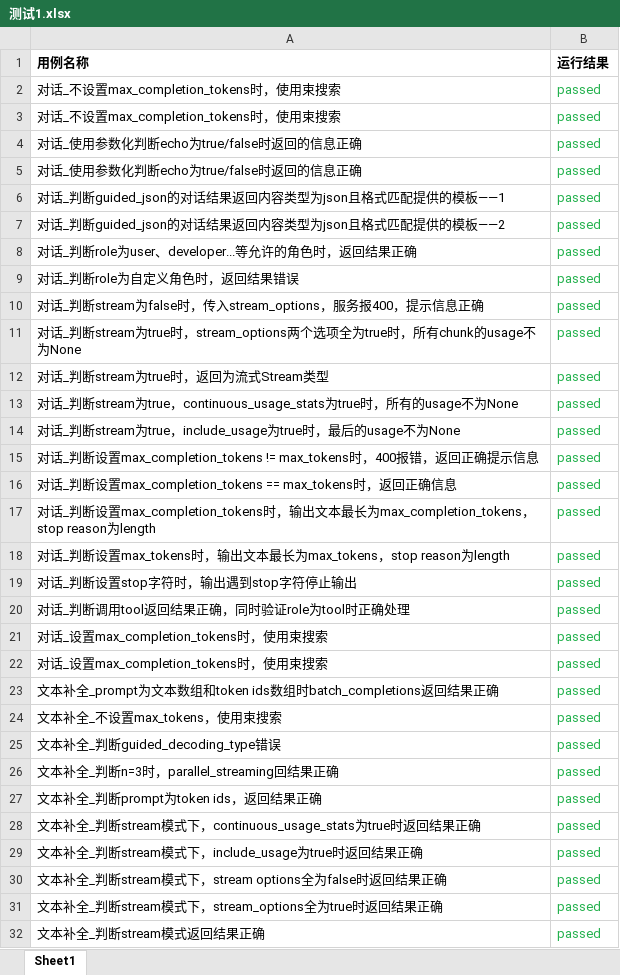
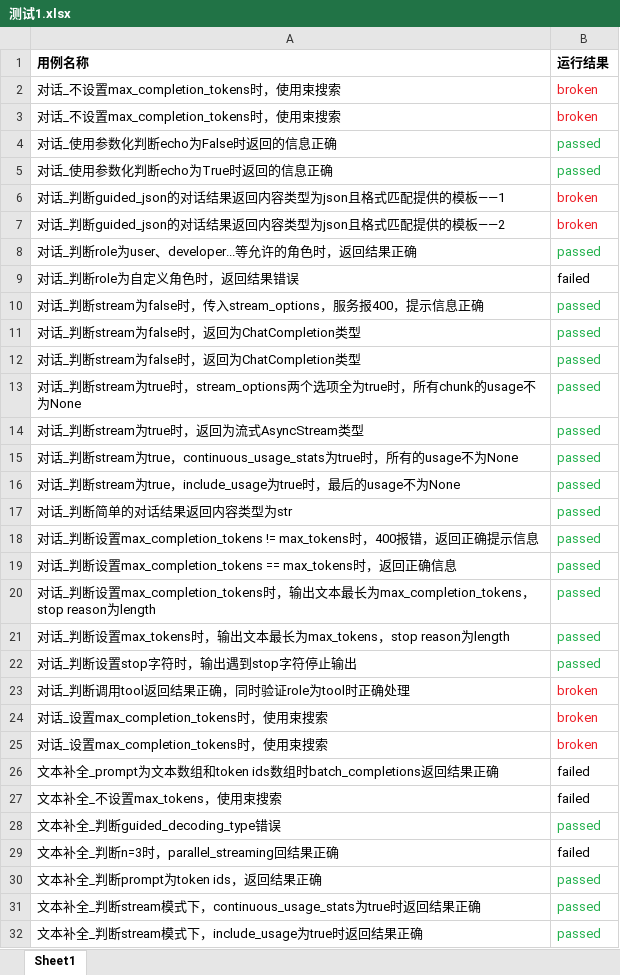
Before and after one commit to InfiniTensor/ci, an Excel workbook: 测试1.xlsx, sheet Sheet1, drawn as a sheet; only a part is shown; the shorter side is filled out with more unchanged rows; values as stored, in another font and other column widths than the file's, no borders; addresses are those after the commit; the diff covers the shown part only; the diff names each change by its address in the sheet, - before the commit and + after, or states it on an @@ line.

```diff
--- a/测试1.xlsx (sheet Sheet1)
+++ b/测试1.xlsx (sheet Sheet1)
-B2:B3 (运行结果): passed
+B2:B3 (运行结果): broken
-B2:B3 text colour: #23B14D
+B2:B3 text colour: #ED1D25
-A4 (用例名称): 对话_使用参数化判断echo为true/false时返回的信息正确
+A4 (用例名称): 对话_使用参数化判断echo为False时返回的信息正确
-A5 (用例名称): 对话_使用参数化判断echo为true/false时返回的信息正确
+A5 (用例名称): 对话_使用参数化判断echo为True时返回的信息正确
-B6:B7 (运行结果): passed
+B6:B7 (运行结果): broken
-B6:B7 text colour: #23B14D
+B6:B7 text colour: #ED1D25
-B9 (运行结果): passed
+B9 (运行结果): failed
-B9 text colour: #23B14D
+B9 text colour: black
+row 11: 对话_判断stream为false时，返回为ChatCompletion类型 | passed
+row 12: 对话_判断stream为false时，返回为ChatCompletion类型 | passed
-A14 (用例名称): 对话_判断stream为true时，返回为流式Stream类型
+A14 (用例名称): 对话_判断stream为true时，返回为流式AsyncStream类型
+row 17: 对话_判断简单的对话结果返回内容类型为str | passed
-B23:B25 (运行结果): passed
+B23:B25 (运行结果): broken
-B23:B25 text colour: #23B14D
+B23:B25 text colour: #ED1D25
-B26:B27 (运行结果): passed
+B26:B27 (运行结果): failed
-B26:B27 text colour: #23B14D
+B26:B27 text colour: black
-B29 (运行结果): passed
+B29 (运行结果): failed
-B29 text colour: #23B14D
+B29 text colour: black
```
Also changed, not shown: 1 added row, 4 edited cells and cell formats elsewhere in this sheet, 9 other files.
